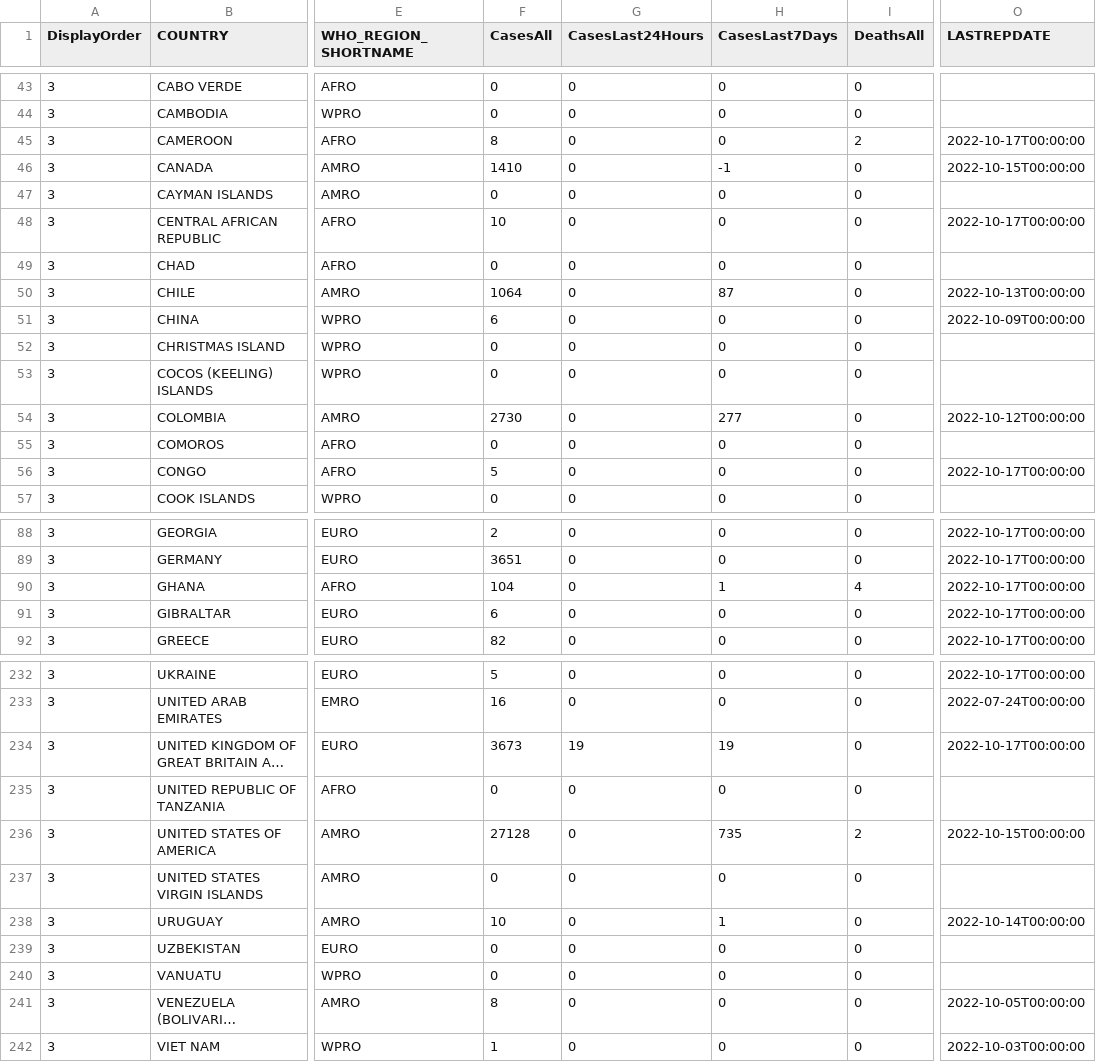
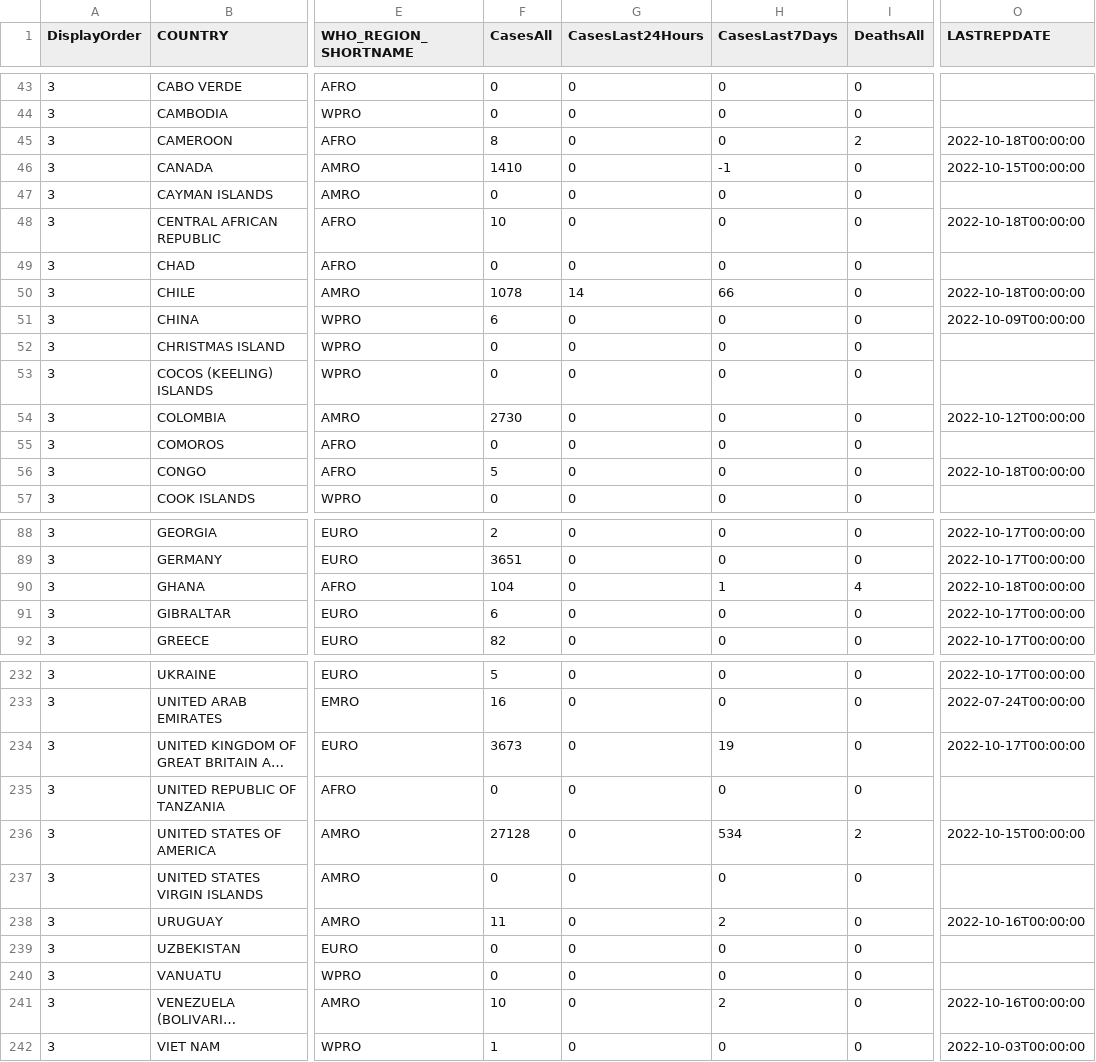
Before and after one commit to globaldothealth/monkeypox, a CSV file: who_latest.csv, drawn as a sheet; only a part is shown, gaps mark what is left out; long unchanged cells end in …; the diff covers the shown part only; the diff names each change by its address in the sheet, - before the commit and + after, or states it on an @@ line.

```diff
--- a/who_latest.csv
+++ b/who_latest.csv
-O45 (LASTREPDATE): 2022-10-17T00:00:00
+O45 (LASTREPDATE): 2022-10-18T00:00:00
-O48 (LASTREPDATE): 2022-10-17T00:00:00
+O48 (LASTREPDATE): 2022-10-18T00:00:00
-F50 (CasesAll): 1064
+F50 (CasesAll): 1078
-G50 (CasesLast24Hours): 0
+G50 (CasesLast24Hours): 14
-H50 (CasesLast7Days): 87
+H50 (CasesLast7Days): 66
-O50 (LASTREPDATE): 2022-10-13T00:00:00
+O50 (LASTREPDATE): 2022-10-18T00:00:00
-H54 (CasesLast7Days): 277
+H54 (CasesLast7Days): 0
-O56 (LASTREPDATE): 2022-10-17T00:00:00
+O56 (LASTREPDATE): 2022-10-18T00:00:00
-O90 (LASTREPDATE): 2022-10-17T00:00:00
+O90 (LASTREPDATE): 2022-10-18T00:00:00
-G234 (CasesLast24Hours): 19
+G234 (CasesLast24Hours): 0
-H236 (CasesLast7Days): 735
+H236 (CasesLast7Days): 534
-F238 (CasesAll): 10
+F238 (CasesAll): 11
-H238 (CasesLast7Days): 1
+H238 (CasesLast7Days): 2
-O238 (LASTREPDATE): 2022-10-14T00:00:00
+O238 (LASTREPDATE): 2022-10-16T00:00:00
-F241 (CasesAll): 8
+F241 (CasesAll): 10
-H241 (CasesLast7Days): 0
+H241 (CasesLast7Days): 2
-O241 (LASTREPDATE): 2022-10-05T00:00:00
+O241 (LASTREPDATE): 2022-10-16T00:00:00
```
Also changed, not shown: 54 edited cells elsewhere in this file.
